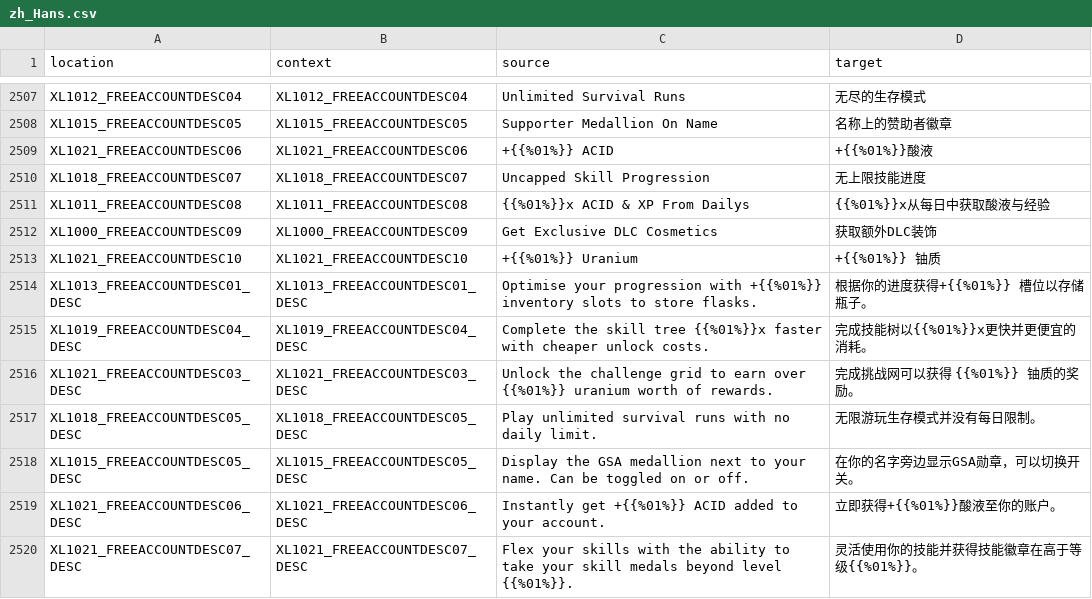
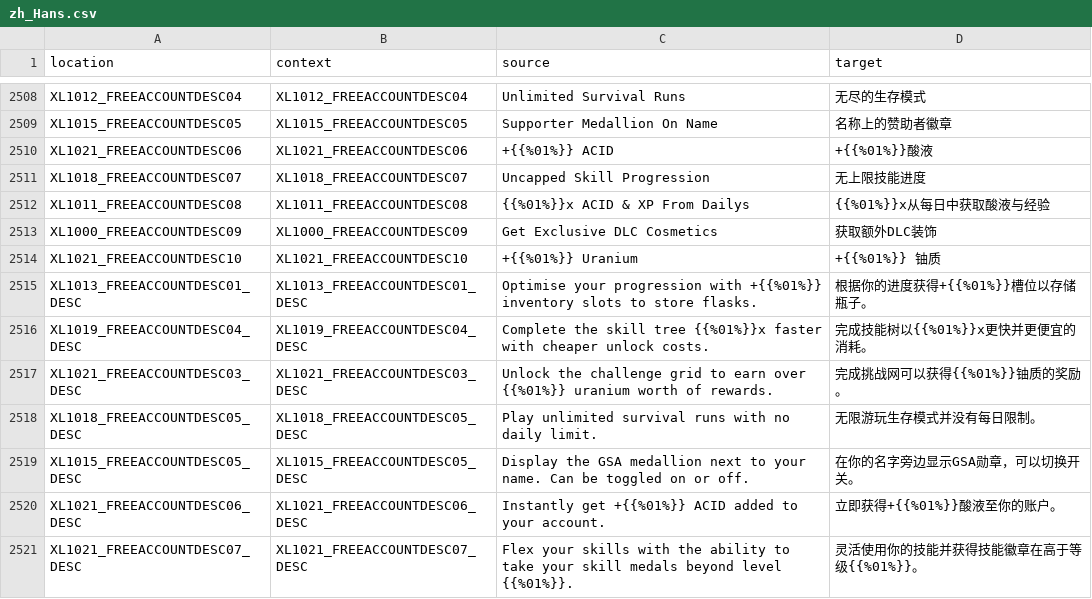
Before and after one commit to bencelot/GeneshiftTranslations, a CSV file: zh_Hans.csv, drawn as a sheet; only a part is shown, gaps mark what is left out; the diff covers the shown part only.

```diff
--- a/zh_Hans.csv
+++ b/zh_Hans.csv
@@ -2513,5 +2514,5 @@
 "XL1021_FREEACCOUNTDESC10","XL1021_FREEACCOUNTDESC10","+{{%01%}} Uranium","+{{%01%}} 铀质"
-"XL1013_FREEACCOUNTDESC01_DESC","XL1013_FREEACCOUNTDESC01_DESC","Optimise your progression with +{{%01%}} inventory slots to store flasks.","根据你的进度获得+{{%01%}} 槽位以存储瓶子。"
+"XL1013_FREEACCOUNTDESC01_DESC","XL1013_FREEACCOUNTDESC01_DESC","Optimise your progression with +{{%01%}} inventory slots to store flasks.","根据你的进度获得+{{%01%}}槽位以存储瓶子。"
 "XL1019_FREEACCOUNTDESC04_DESC","XL1019_FREEACCOUNTDESC04_DESC","Complete the skill tree {{%01%}}x faster with cheaper unlock costs.","完成技能树以{{%01%}}x更快并更便宜的消耗。"
-"XL1021_FREEACCOUNTDESC03_DESC","XL1021_FREEACCOUNTDESC03_DESC","Unlock the challenge grid to earn over {{%01%}} uranium worth of rewards.","完成挑战网可以获得 {{%01%}} 铀质的奖励。"
+"XL1021_FREEACCOUNTDESC03_DESC","XL1021_FREEACCOUNTDESC03_DESC","Unlock the challenge grid to earn over {{%01%}} uranium worth of rewards.","完成挑战网可以获得{{%01%}}铀质的奖励。"
 "XL1018_FREEACCOUNTDESC05_DESC","XL1018_FREEACCOUNTDESC05_DESC","Play unlimited survival runs with no daily limit.","无限游玩生存模式并没有每日限制。"
```
Also changed, not shown: 4 added rows, 3 removed rows and 6 edited cells elsewhere in this file, en.csv, es_AR.csv, 4 other files.
